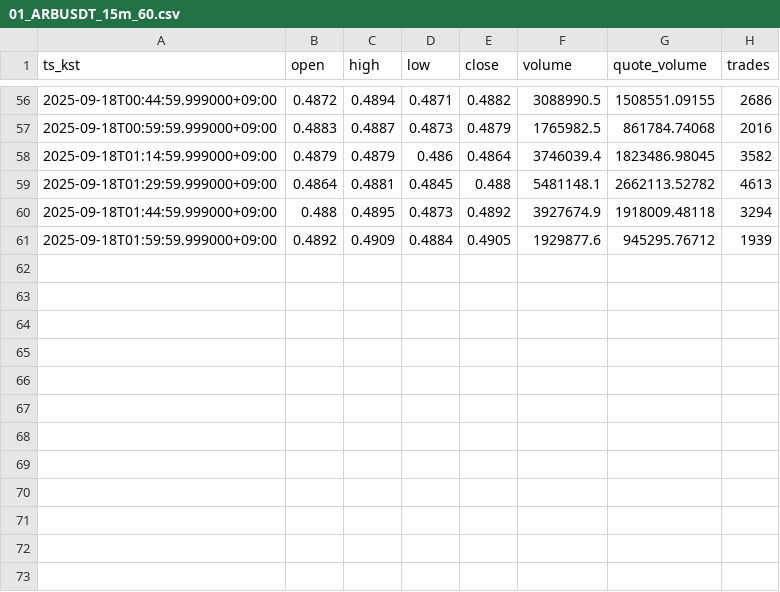
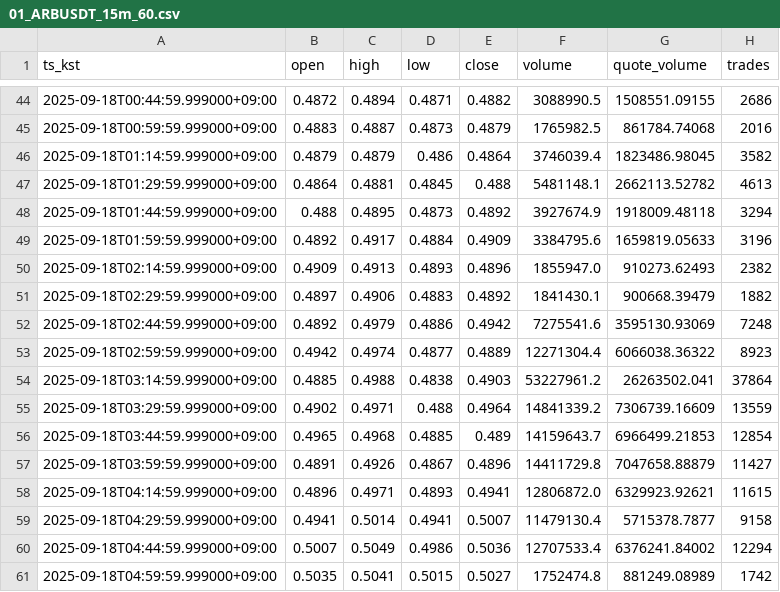
Before and after one commit to reddyKIM/crypto-collector, a CSV file: out/01_ARBUSDT_15m_60.csv, drawn as a sheet; only a part is shown, gaps mark what is left out; the diff covers the shown part only.

```diff
--- a/out/01_ARBUSDT_15m_60.csv
+++ b/out/01_ARBUSDT_15m_60.csv
@@ -60,2 +48,14 @@ ts_kst,open,high,low,close,volume,quote_volume,trades
 2025-09-18T01:44:59.999000+09:00,0.488,0.4895,0.4873,0.4892,3927674.9,1918009.48118,3294
-2025-09-18T01:59:59.999000+09:00,0.4892,0.4909,0.4884,0.4905,1929877.6,945295.76712,1939
+2025-09-18T01:59:59.999000+09:00,0.4892,0.4917,0.4884,0.4909,3384795.6,1659819.05633,3196
+2025-09-18T02:14:59.999000+09:00,0.4909,0.4913,0.4893,0.4896,1855947.0,910273.62493,2382
+2025-09-18T02:29:59.999000+09:00,0.4897,0.4906,0.4883,0.4892,1841430.1,900668.39479,1882
+2025-09-18T02:44:59.999000+09:00,0.4892,0.4979,0.4886,0.4942,7275541.6,3595130.93069,7248
+2025-09-18T02:59:59.999000+09:00,0.4942,0.4974,0.4877,0.4889,12271304.4,6066038.36322,8923
+2025-09-18T03:14:59.999000+09:00,0.4885,0.4988,0.4838,0.4903,53227961.2,26263502.041,37864
+2025-09-18T03:29:59.999000+09:00,0.4902,0.4971,0.488,0.4964,14841339.2,7306739.16609,13559
+2025-09-18T03:44:59.999000+09:00,0.4965,0.4968,0.4885,0.489,14159643.7,6966499.21853,12854
+2025-09-18T03:59:59.999000+09:00,0.4891,0.4926,0.4867,0.4896,14411729.8,7047658.88879,11427
+2025-09-18T04:14:59.999000+09:00,0.4896,0.4971,0.4893,0.4941,12806872.0,6329923.92621,11615
+2025-09-18T04:29:59.999000+09:00,0.4941,0.5014,0.4941,0.5007,11479130.4,5715378.7877,9158
+2025-09-18T04:44:59.999000+09:00,0.5007,0.5049,0.4986,0.5036,12707533.4,6376241.84002,12294
+2025-09-18T04:59:59.999000+09:00,0.5035,0.5041,0.5015,0.5027,1752474.8,881249.08989,1742
```
Also changed, not shown: 12 removed rows elsewhere in this file, out/01_BTCUSDT_15m_60.csv, out/01_ETHUSDT_15m_60.csv, 3 other files.
